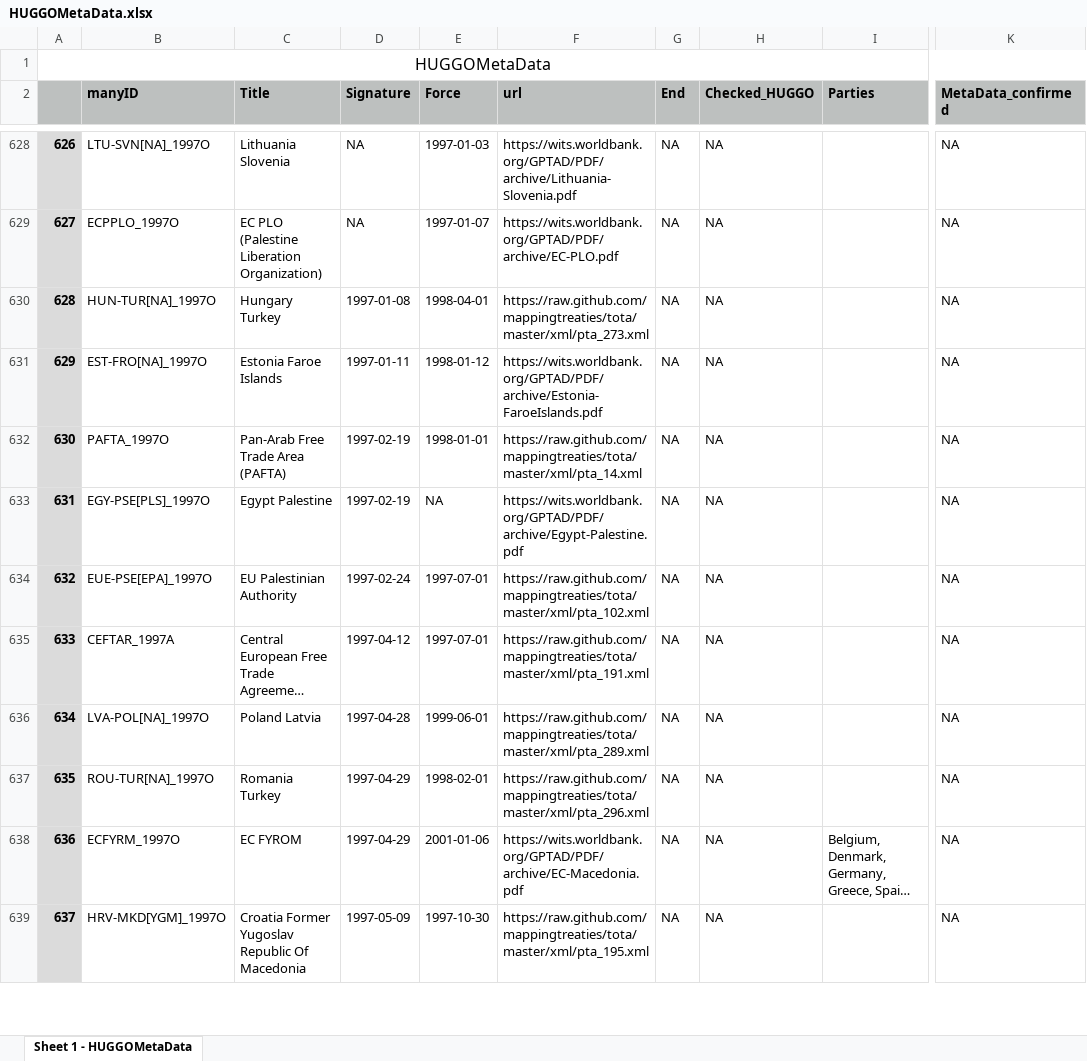
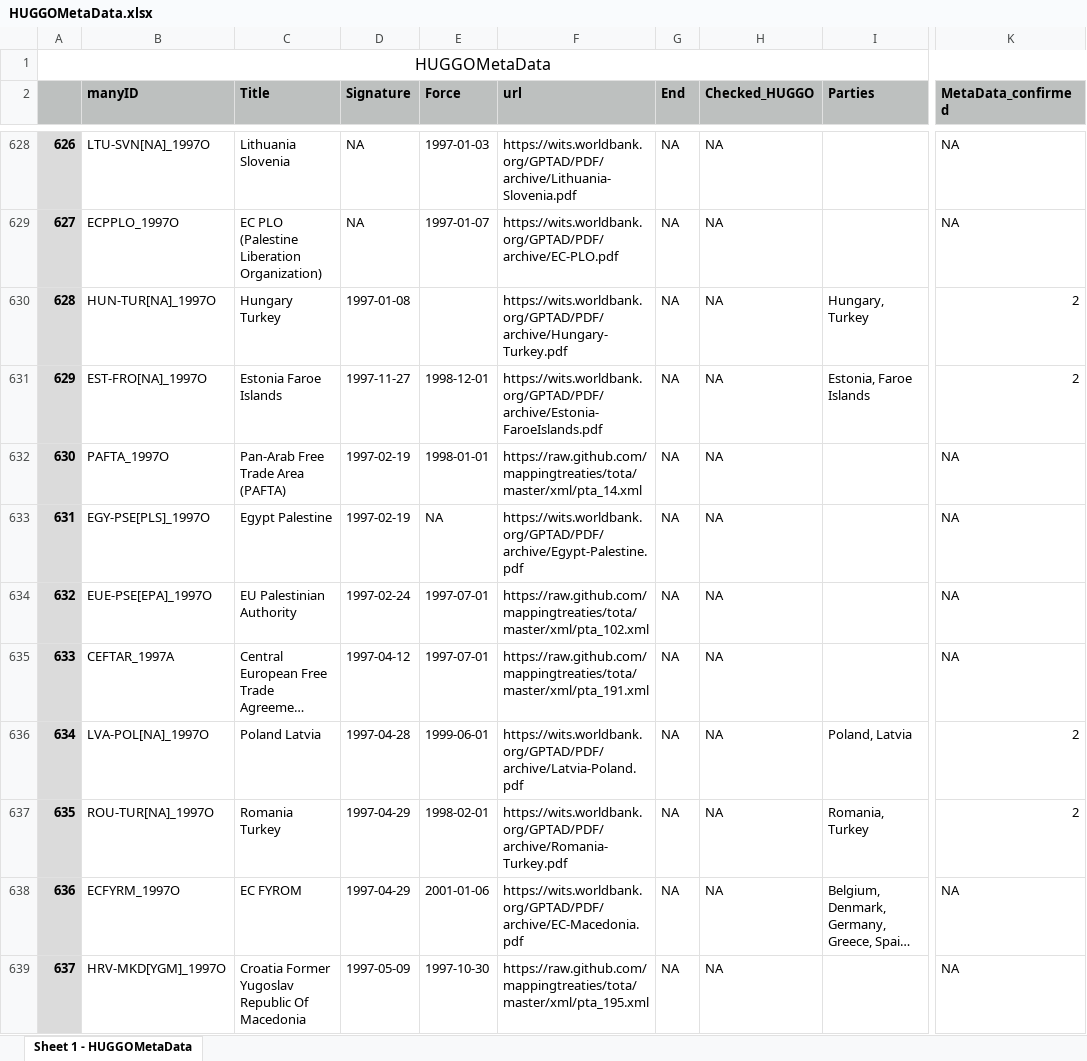
Before and after one commit to globalgov/manytrade, an Excel workbook: data-raw/agreements/HUGGO/HUGGOMetaData.xlsx, sheet Sheet 1 - HUGGOMetaData, drawn as a sheet; only a part is shown, gaps mark what is left out; long unchanged cells end in …; values as stored, in another font and other column widths than the file's, no borders; the diff covers the shown part only; the diff names each change by its address in the sheet, - before the commit and + after, or states it on an @@ line.

Commit message:
Updated MetaData 49 treaties

```diff
--- a/data-raw/agreements/HUGGO/HUGGOMetaData.xlsx (sheet Sheet 1 - HUGGOMetaData)
+++ b/data-raw/agreements/HUGGO/HUGGOMetaData.xlsx (sheet Sheet 1 - HUGGOMetaData)
-E630 (Force): 1998-04-01
+E630 (Force): (empty)
-F630 (url): https://raw.github.com/mappingtreaties/tota/master/xml/pta_273.xml
+F630 (url): https://wits.worldbank.org/GPTAD/PDF/archive/Hungary-Turkey.pdf
-I630 (Parties): (empty)
+I630 (Parties): Hungary, Turkey
-K630:K631 (MetaData_confirmed): NA
+K630:K631 (MetaData_confirmed): 2
-D631 (Signature): 1997-01-11
+D631 (Signature): 1997-11-27
-E631 (Force): 1998-01-12
+E631 (Force): 1998-12-01
-I631 (Parties): (empty)
+I631 (Parties): Estonia, Faroe Islands
-F636 (url): https://raw.github.com/mappingtreaties/tota/master/xml/pta_289.xml
+F636 (url): https://wits.worldbank.org/GPTAD/PDF/archive/Latvia-Poland.pdf
-I636 (Parties): (empty)
+I636 (Parties): Poland, Latvia
-K636:K637 (MetaData_confirmed): NA
+K636:K637 (MetaData_confirmed): 2
-F637 (url): https://raw.github.com/mappingtreaties/tota/master/xml/pta_296.xml
+F637 (url): https://wits.worldbank.org/GPTAD/PDF/archive/Romania-Turkey.pdf
-I637 (Parties): (empty)
+I637 (Parties): Romania, Turkey
```
Also changed, not shown: 99 edited cells elsewhere in this sheet.
